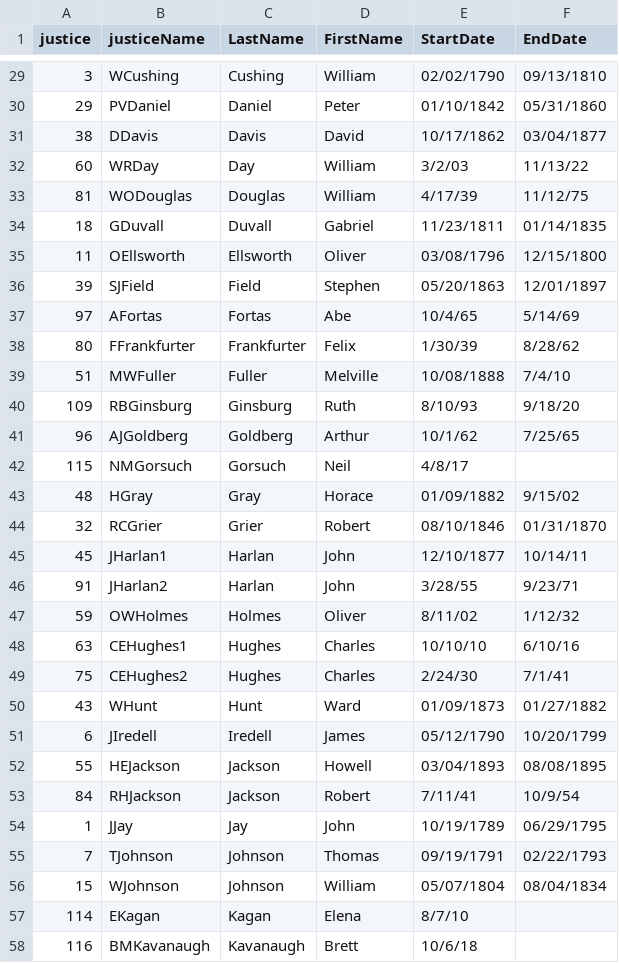
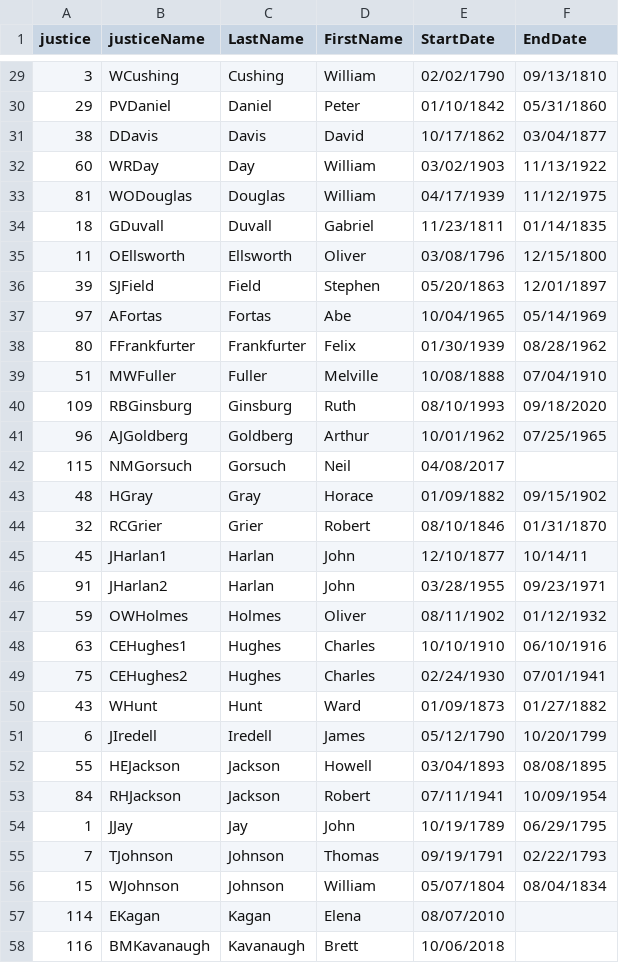
Before and after one commit to PrisonRodeo/PLSC541-2022-git, a CSV file: Data/justiceIDs.csv, drawn as a sheet; only a part is shown, gaps mark what is left out; the diff covers the shown part only.

Commit message:
Data

```diff
--- a/Data/justiceIDs.csv
+++ b/Data/justiceIDs.csv
@@ -31,4 +31,4 @@
 38,DDavis,Davis,David,10/17/1862,03/04/1877
-60,WRDay,Day,William,3/2/03,11/13/22
-81,WODouglas,Douglas,William,4/17/39,11/12/75
+60,WRDay,Day,William,03/02/1903,11/13/1922
+81,WODouglas,Douglas,William,04/17/1939,11/12/1975
 18,GDuvall,Duvall,Gabriel,11/23/1811,01/14/1835
@@ -36,15 +36,15 @@
 39,SJField,Field,Stephen,05/20/1863,12/01/1897
-97,AFortas,Fortas,Abe,10/4/65,5/14/69
-80,FFrankfurter,Frankfurter,Felix,1/30/39,8/28/62
-51,MWFuller,Fuller,Melville,10/08/1888,7/4/10
-109,RBGinsburg,Ginsburg,Ruth,8/10/93,9/18/20
-96,AJGoldberg,Goldberg,Arthur,10/1/62,7/25/65
-115,NMGorsuch,Gorsuch,Neil,4/8/17,
-48,HGray,Gray,Horace,01/09/1882,9/15/02
+97,AFortas,Fortas,Abe,10/04/1965,05/14/1969
+80,FFrankfurter,Frankfurter,Felix,01/30/1939,08/28/1962
+51,MWFuller,Fuller,Melville,10/08/1888,07/04/1910
+109,RBGinsburg,Ginsburg,Ruth,08/10/1993,09/18/2020
+96,AJGoldberg,Goldberg,Arthur,10/01/1962,07/25/1965
+115,NMGorsuch,Gorsuch,Neil,04/08/2017,
+48,HGray,Gray,Horace,01/09/1882,09/15/1902
 32,RCGrier,Grier,Robert,08/10/1846,01/31/1870
 45,JHarlan1,Harlan,John,12/10/1877,10/14/11
-91,JHarlan2,Harlan,John,3/28/55,9/23/71
-59,OWHolmes,Holmes,Oliver,8/11/02,1/12/32
-63,CEHughes1,Hughes,Charles,10/10/10,6/10/16
-75,CEHughes2,Hughes,Charles,2/24/30,7/1/41
+91,JHarlan2,Harlan,John,03/28/1955,09/23/1971
+59,OWHolmes,Holmes,Oliver,08/11/1902,01/12/1932
+63,CEHughes1,Hughes,Charles,10/10/1910,06/10/1916
+75,CEHughes2,Hughes,Charles,02/24/1930,07/01/1941
 43,WHunt,Hunt,Ward,01/09/1873,01/27/1882
@@ -52,3 +52,3 @@
 55,HEJackson,Jackson,Howell,03/04/1893,08/08/1895
-84,RHJackson,Jackson,Robert,7/11/41,10/9/54
+84,RHJackson,Jackson,Robert,07/11/1941,10/09/1954
 1,JJay,Jay,John,10/19/1789,06/29/1795
@@ -56,3 +56,3 @@
 15,WJohnson,Johnson,William,05/07/1804,08/04/1834
-114,EKagan,Kagan,Elena,8/7/10,
-116,BMKavanaugh,Kavanaugh,Brett,10/6/18,
+114,EKagan,Kagan,Elena,08/07/2010,
+116,BMKavanaugh,Kavanaugh,Brett,10/06/2018,
```
Also changed, not shown: 90 edited cells elsewhere in this file, 1 other file.
